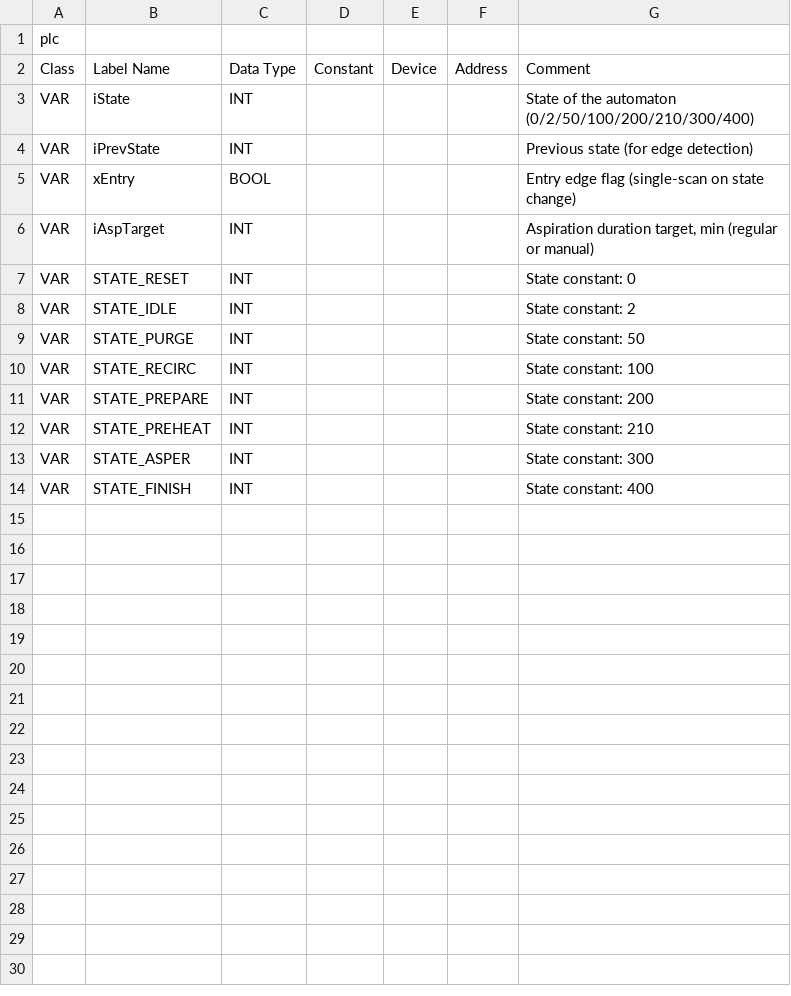
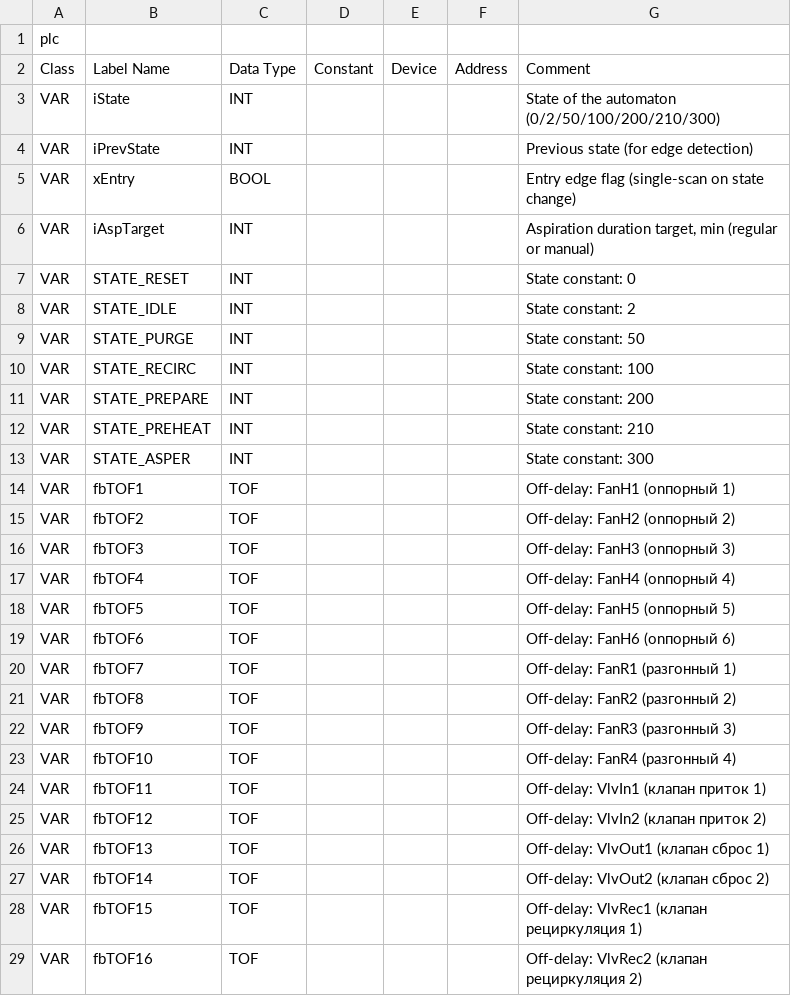
Before and after one commit to Serhioromano/gxw2-project-storage-hause, a CSV file: ПЛК/src/PRG_MAIN.csv, drawn as a sheet; removed rows and columns are numbered as before the commit, all else as after; the diff names each change by its address in the sheet, - before the commit and + after, or states it on an @@ line.

```diff
--- a/ПЛК/src/PRG_MAIN.csv
+++ b/ПЛК/src/PRG_MAIN.csv
-G3: …the automaton (0/2/50/100/200/210/300/400)
+G3: …the automaton (0/2/50/100/200/210/300)
-row 14: VAR | STATE_FINISH | INT |  |  |  | State constant: 400
+row 14: VAR | fbTOF1 | TOF |  |  |  | Off-delay: FanH1 (onпорный 1)
+row 15: VAR | fbTOF2 | TOF |  |  |  | Off-delay: FanH2 (onпорный 2)
+row 16: VAR | fbTOF3 | TOF |  |  |  | Off-delay: FanH3 (onпорный 3)
+row 17: VAR | fbTOF4 | TOF |  |  |  | Off-delay: FanH4 (onпорный 4)
+row 18: VAR | fbTOF5 | TOF |  |  |  | Off-delay: FanH5 (onпорный 5)
+row 19: VAR | fbTOF6 | TOF |  |  |  | Off-delay: FanH6 (onпорный 6)
+row 20: VAR | fbTOF7 | TOF |  |  |  | Off-delay: FanR1 (разгонный 1)
+row 21: VAR | fbTOF8 | TOF |  |  |  | Off-delay: FanR2 (разгонный 2)
+row 22: VAR | fbTOF9 | TOF |  |  |  | Off-delay: FanR3 (разгонный 3)
+row 23: VAR | fbTOF10 | TOF |  |  |  | Off-delay: FanR4 (разгонный 4)
+row 24: VAR | fbTOF11 | TOF |  |  |  | Off-delay: VlvIn1 (клапан приток 1)
+row 25: VAR | fbTOF12 | TOF |  |  |  | Off-delay: VlvIn2 (клапан приток 2)
+row 26: VAR | fbTOF13 | TOF |  |  |  | Off-delay: VlvOut1 (клапан сброс 1)
+row 27: VAR | fbTOF14 | TOF |  |  |  | Off-delay: VlvOut2 (клапан сброс 2)
+row 28: VAR | fbTOF15 | TOF |  |  |  | Off-delay: VlvRec1 (клапан рециркуляция 1)
+row 29: VAR | fbTOF16 | TOF |  |  |  | Off-delay: VlvRec2 (клапан рециркуляция 2)
```
Also changed, not shown: ПЛК/GVL.csv, 2 other files.
